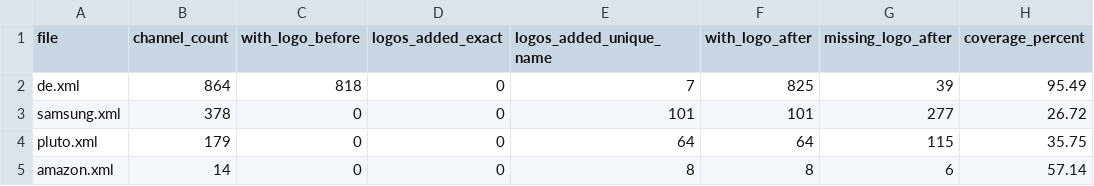
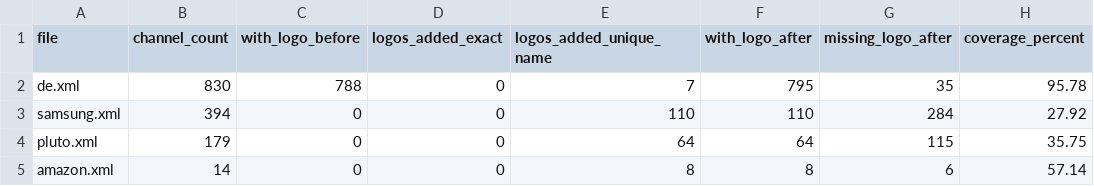
Before and after one commit to Kaimandura/epg-de, a CSV file: reports/logo-coverage.csv, drawn as a sheet.

```diff
--- a/reports/logo-coverage.csv
+++ b/reports/logo-coverage.csv
@@ -1,4 +1,4 @@
 file,channel_count,with_logo_before,logos_added_exact,logos_added_unique_name,with_logo_after,missing_logo_after,coverage_percent
-de.xml,864,818,0,7,825,39,95.49
-samsung.xml,378,0,0,101,101,277,26.72
+de.xml,830,788,0,7,795,35,95.78
+samsung.xml,394,0,0,110,110,284,27.92
 pluto.xml,179,0,0,64,64,115,35.75
```
Also changed, not shown: 4 other files.
